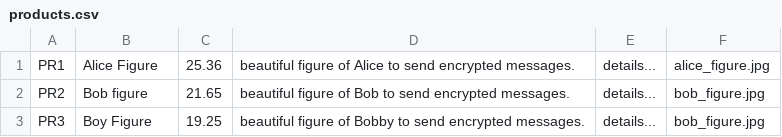
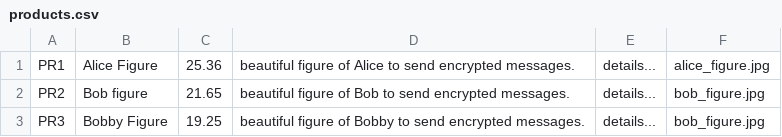
Before and after one commit to thomas-Ngr/CityCommerce, a CSV file: data/products.csv, drawn as a sheet.

```diff
--- a/data/products.csv
+++ b/data/products.csv
@@ -2,2 +2,2 @@ PR1,Alice Figure,"25.36",beautiful figure of Alice to send encrypted messages.,d
 PR2,Bob figure,"21.65",beautiful figure of Bob to send encrypted messages.,details...,bob_figure.jpg
-PR3,Boy Figure,"19.25",beautiful figure of Bobby to send encrypted messages.,details...,bob_figure.jpg
+PR3,Bobby Figure,"19.25",beautiful figure of Bobby to send encrypted messages.,details...,bob_figure.jpg
```
Also changed, not shown: data/orders.csv, 10 other files.
